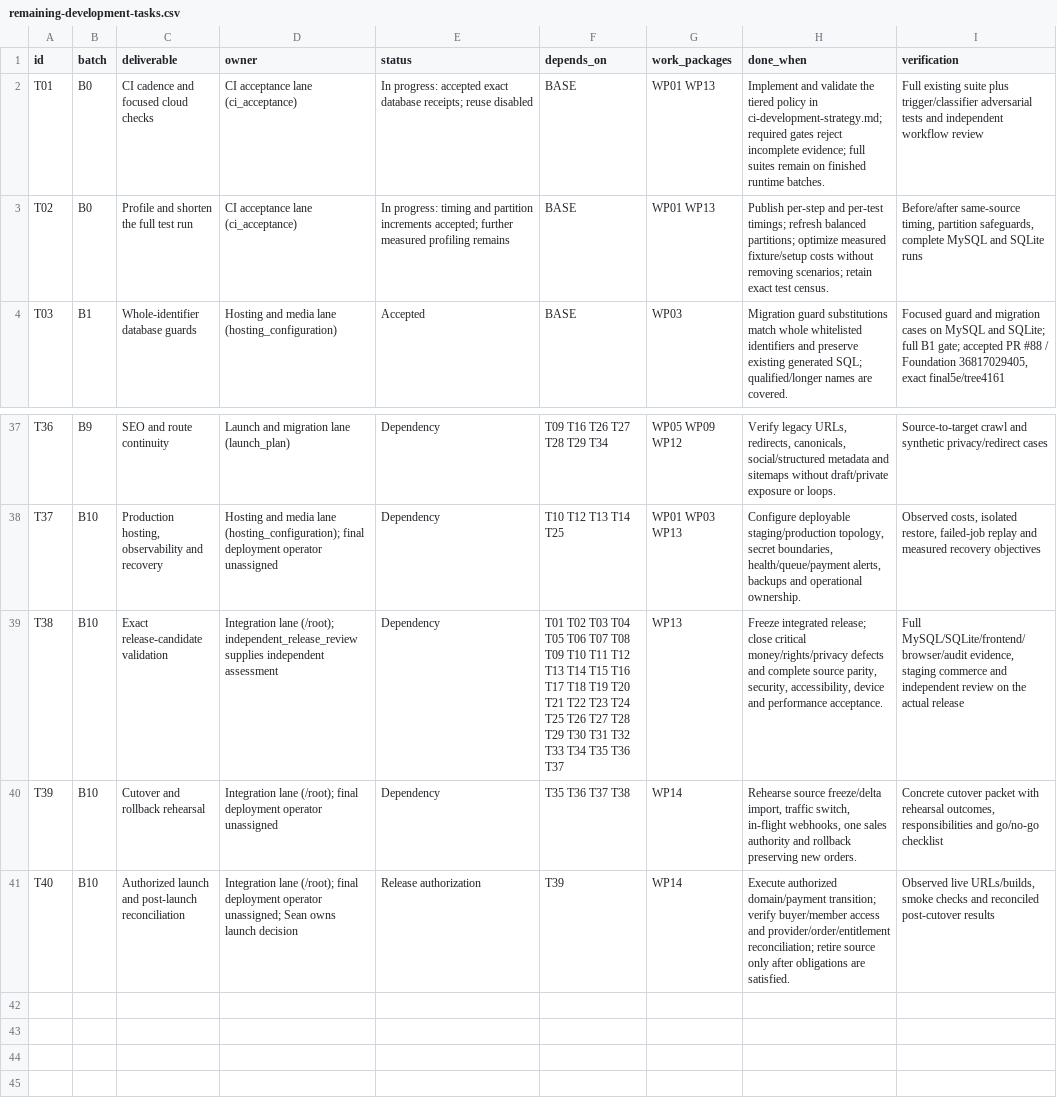
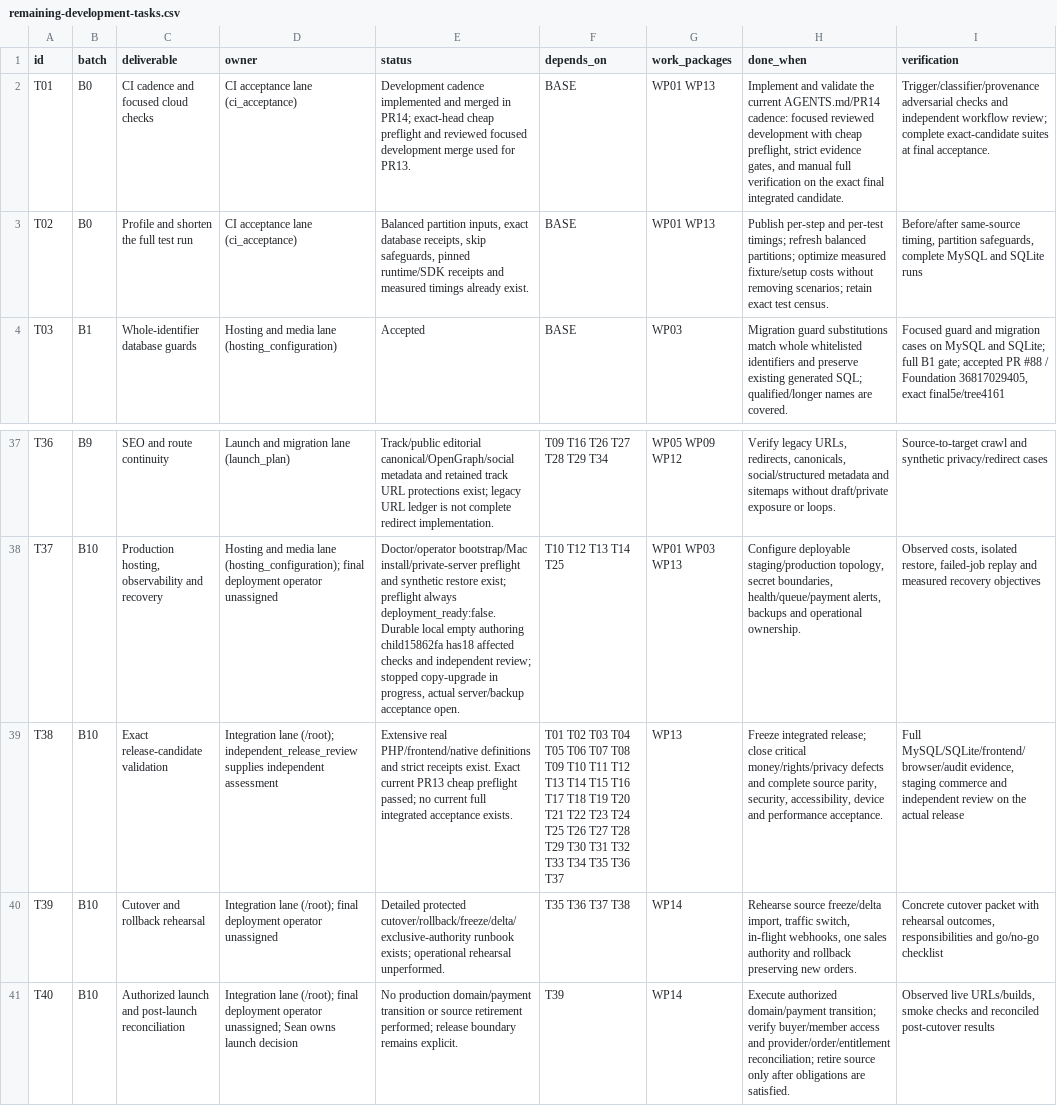
Before and after one commit to SeanVasey/VA-Studio, a CSV file: docs/remaining-development-tasks.csv, drawn as a sheet; only a part is shown, gaps mark what is left out; the diff covers the shown part only; the diff names each change by its address in the sheet, - before the commit and + after, or states it on an @@ line.

Commit message:
Integrate reviewed durable authoring with manual exact-candidate CI and reconciled scope

```diff
--- a/docs/remaining-development-tasks.csv
+++ b/docs/remaining-development-tasks.csv
-E2 (status): In progress: accepted exact database receipts; reuse disabled
+E2 (status): Development cadence implemented and merged in PR14; exact-head cheap preflight and reviewed focused development merge used for PR13.
-H2 (done_when): …validate the tiered policy in ci-development-strategy.md; required gates reject incomplete evidence; full suites remain on finished runtime batches.
+H2 (done_when): …validate the current AGENTS.md/PR14 cadence: focused reviewed development with cheap preflight, strict evidence gates, and manual full verification on the exact final integrated candidate.
-I2 (verification): Full existing suite plus trigger/classifier adversarial tests and independent workflow review
+I2 (verification): Trigger/classifier/provenance adversarial checks and independent workflow review; complete exact-candidate suites at final acceptance.
-E3 (status): In progress: timing and partition increments accepted; further measured profiling remains
+E3 (status): Balanced partition inputs, exact database receipts, skip safeguards, pinned runtime/SDK receipts and measured timings already exist.
-E37 (status): Dependency
+E37 (status): Track/public editorial canonical/OpenGraph/social metadata and retained track URL protections exist; legacy URL ledger is not complete redirect implementation.
-E38 (status): Dependency
+E38 (status): Doctor/operator bootstrap/Mac install/private-server preflight and synthetic restore exist; preflight always deployment_ready:false. Durable local empty authoring child15862fa has18 affected checks and independent review; stopped copy-upgrade in progress, actual server/backup acceptance open.
-E39 (status): Dependency
+E39 (status): Extensive real PHP/frontend/native definitions and strict receipts exist. Exact current PR13 cheap preflight passed; no current full integrated acceptance exists.
-E40 (status): Dependency
+E40 (status): Detailed protected cutover/rollback/freeze/delta/exclusive-authority runbook exists; operational rehearsal unperformed.
-E41 (status): Release authorization
+E41 (status): No production domain/payment transition or source retirement performed; release boundary remains explicit.
```
Also changed, not shown: 27 edited cells elsewhere in this file, 27 other files.
